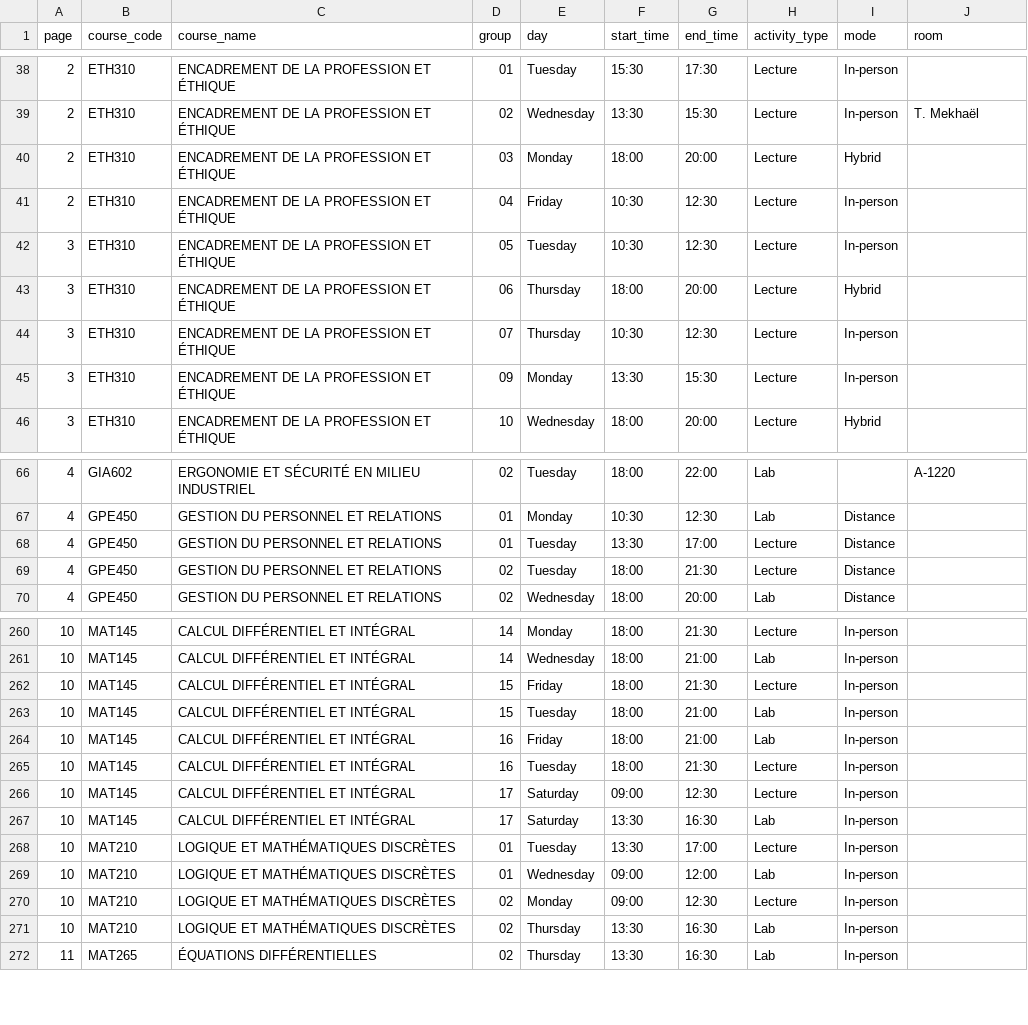
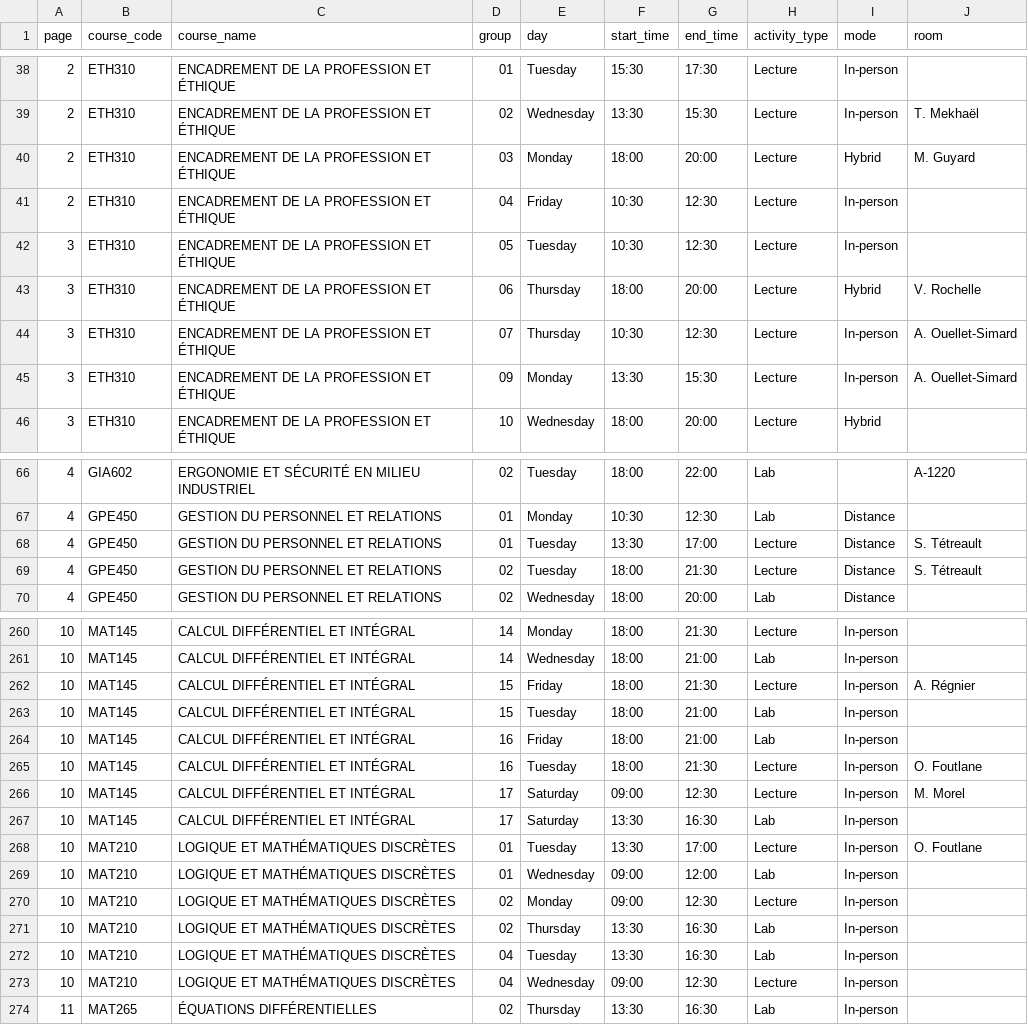
Before and after one commit to olivier0922/schedule-generator-ETS, a CSV file: data/A-2026_gti.csv, drawn as a sheet; only a part is shown, gaps mark what is left out; the diff covers the shown part only.

```diff
--- a/data/A-2026_gti.csv
+++ b/data/A-2026_gti.csv
@@ -39,8 +39,8 @@
 2,ETH310,ENCADREMENT DE LA PROFESSION ET ÉTHIQUE,02,Wednesday,13:30,15:30,Lecture,In-person,T. Mekhaël
-2,ETH310,ENCADREMENT DE LA PROFESSION ET ÉTHIQUE,03,Monday,18:00,20:00,Lecture,Hybrid,
+2,ETH310,ENCADREMENT DE LA PROFESSION ET ÉTHIQUE,03,Monday,18:00,20:00,Lecture,Hybrid,M. Guyard
 2,ETH310,ENCADREMENT DE LA PROFESSION ET ÉTHIQUE,04,Friday,10:30,12:30,Lecture,In-person,
 3,ETH310,ENCADREMENT DE LA PROFESSION ET ÉTHIQUE,05,Tuesday,10:30,12:30,Lecture,In-person,
-3,ETH310,ENCADREMENT DE LA PROFESSION ET ÉTHIQUE,06,Thursday,18:00,20:00,Lecture,Hybrid,
-3,ETH310,ENCADREMENT DE LA PROFESSION ET ÉTHIQUE,07,Thursday,10:30,12:30,Lecture,In-person,
-3,ETH310,ENCADREMENT DE LA PROFESSION ET ÉTHIQUE,09,Monday,13:30,15:30,Lecture,In-person,
+3,ETH310,ENCADREMENT DE LA PROFESSION ET ÉTHIQUE,06,Thursday,18:00,20:00,Lecture,Hybrid,V. Rochelle
+3,ETH310,ENCADREMENT DE LA PROFESSION ET ÉTHIQUE,07,Thursday,10:30,12:30,Lecture,In-person,A. Ouellet-Simard
+3,ETH310,ENCADREMENT DE LA PROFESSION ET ÉTHIQUE,09,Monday,13:30,15:30,Lecture,In-person,A. Ouellet-Simard
 3,ETH310,ENCADREMENT DE LA PROFESSION ET ÉTHIQUE,10,Wednesday,18:00,20:00,Lecture,Hybrid,
@@ -67,4 +67,4 @@
 4,GPE450,GESTION DU PERSONNEL ET RELATIONS,01,Monday,10:30,12:30,Lab,Distance,
-4,GPE450,GESTION DU PERSONNEL ET RELATIONS,01,Tuesday,13:30,17:00,Lecture,Distance,
-4,GPE450,GESTION DU PERSONNEL ET RELATIONS,02,Tuesday,18:00,21:30,Lecture,Distance,
+4,GPE450,GESTION DU PERSONNEL ET RELATIONS,01,Tuesday,13:30,17:00,Lecture,Distance,S. Tétreault
+4,GPE450,GESTION DU PERSONNEL ET RELATIONS,02,Tuesday,18:00,21:30,Lecture,Distance,S. Tétreault
 4,GPE450,GESTION DU PERSONNEL ET RELATIONS,02,Wednesday,18:00,20:00,Lab,Distance,
@@ -261,9 +261,9 @@
 10,MAT145,CALCUL DIFFÉRENTIEL ET INTÉGRAL,14,Wednesday,18:00,21:00,Lab,In-person,
-10,MAT145,CALCUL DIFFÉRENTIEL ET INTÉGRAL,15,Friday,18:00,21:30,Lecture,In-person,
+10,MAT145,CALCUL DIFFÉRENTIEL ET INTÉGRAL,15,Friday,18:00,21:30,Lecture,In-person,A. Régnier
 10,MAT145,CALCUL DIFFÉRENTIEL ET INTÉGRAL,15,Tuesday,18:00,21:00,Lab,In-person,
 10,MAT145,CALCUL DIFFÉRENTIEL ET INTÉGRAL,16,Friday,18:00,21:00,Lab,In-person,
-10,MAT145,CALCUL DIFFÉRENTIEL ET INTÉGRAL,16,Tuesday,18:00,21:30,Lecture,In-person,
-10,MAT145,CALCUL DIFFÉRENTIEL ET INTÉGRAL,17,Saturday,09:00,12:30,Lecture,In-person,
+10,MAT145,CALCUL DIFFÉRENTIEL ET INTÉGRAL,16,Tuesday,18:00,21:30,Lecture,In-person,O. Foutlane
+10,MAT145,CALCUL DIFFÉRENTIEL ET INTÉGRAL,17,Saturday,09:00,12:30,Lecture,In-person,M. Morel
 10,MAT145,CALCUL DIFFÉRENTIEL ET INTÉGRAL,17,Saturday,13:30,16:30,Lab,In-person,
-10,MAT210,LOGIQUE ET MATHÉMATIQUES DISCRÈTES,01,Tuesday,13:30,17:00,Lecture,In-person,
+10,MAT210,LOGIQUE ET MATHÉMATIQUES DISCRÈTES,01,Tuesday,13:30,17:00,Lecture,In-person,O. Foutlane
 10,MAT210,LOGIQUE ET MATHÉMATIQUES DISCRÈTES,01,Wednesday,09:00,12:00,Lab,In-person,
@@ -271,2 +271,4 @@
 10,MAT210,LOGIQUE ET MATHÉMATIQUES DISCRÈTES,02,Thursday,13:30,16:30,Lab,In-person,
+10,MAT210,LOGIQUE ET MATHÉMATIQUES DISCRÈTES,04,Tuesday,13:30,16:30,Lab,In-person,
+10,MAT210,LOGIQUE ET MATHÉMATIQUES DISCRÈTES,04,Wednesday,09:00,12:30,Lecture,In-person,
 11,MAT265,ÉQUATIONS DIFFÉRENTIELLES,02,Thursday,13:30,16:30,Lab,In-person,
```
Also changed, not shown: 43 edited cells elsewhere in this file, data/A-2026_ctn.csv, data/A-2026_gpa.csv, 13 other files.
